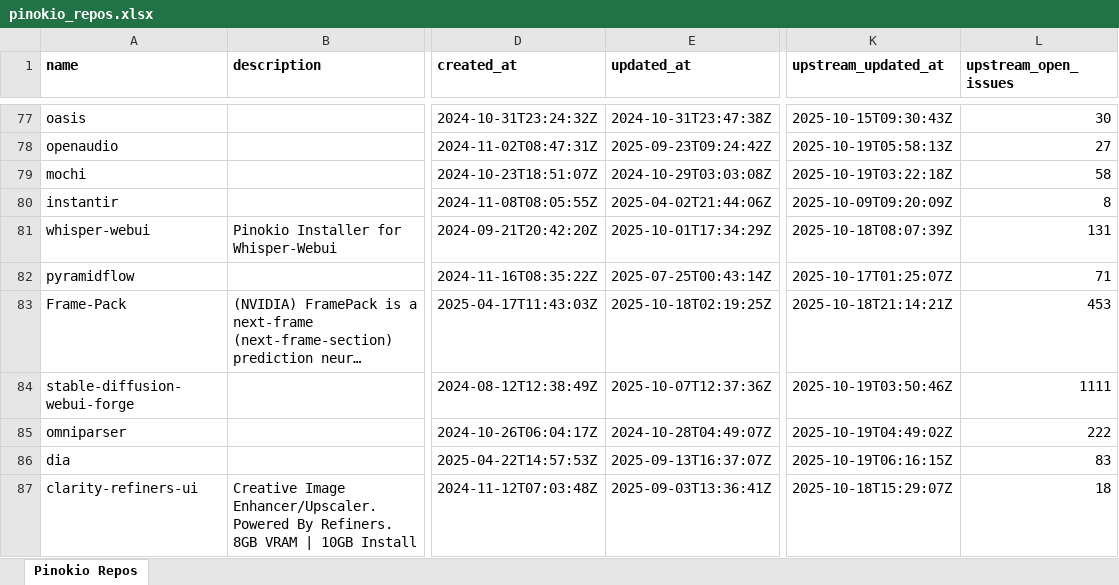
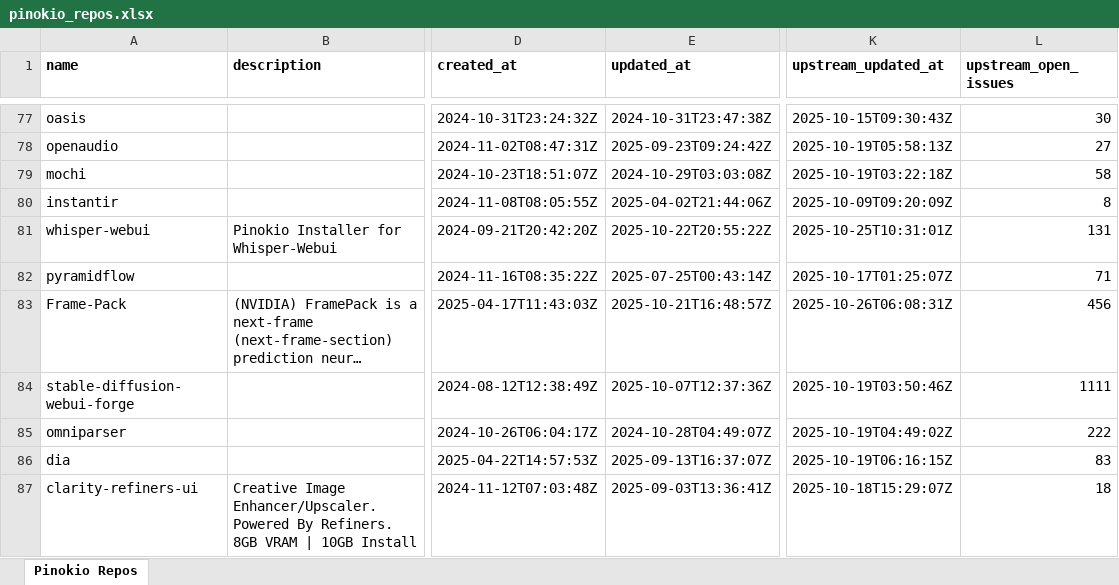
Before and after one commit to signosis/pinokio-website, an Excel workbook: pinokio_repos.xlsx, sheet Pinokio Repos, drawn as a sheet; only a part is shown, gaps mark what is left out; long unchanged cells end in …; values as stored, in another font and other column widths than the file's, no borders; the diff names each change by its address in the sheet, - before the commit and + after, or states it on an @@ line.

```diff
--- a/pinokio_repos.xlsx (sheet Pinokio Repos)
+++ b/pinokio_repos.xlsx (sheet Pinokio Repos)
-E81 (updated_at): 2025-10-01T17:34:29Z
+E81 (updated_at): 2025-10-22T20:55:22Z
-K81 (upstream_updated_at): 2025-10-18T08:07:39Z
+K81 (upstream_updated_at): 2025-10-25T10:31:01Z
-E83 (updated_at): 2025-10-18T02:19:25Z
+E83 (updated_at): 2025-10-21T16:48:57Z
-K83 (upstream_updated_at): 2025-10-18T21:14:21Z
+K83 (upstream_updated_at): 2025-10-26T06:08:31Z
-L83 (upstream_open_issues): 453
+L83 (upstream_open_issues): 456
```
Also changed, not shown: 3 other files.
